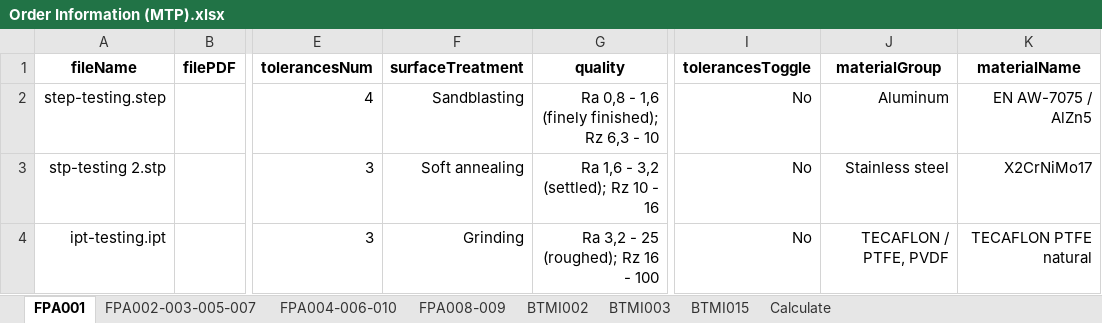
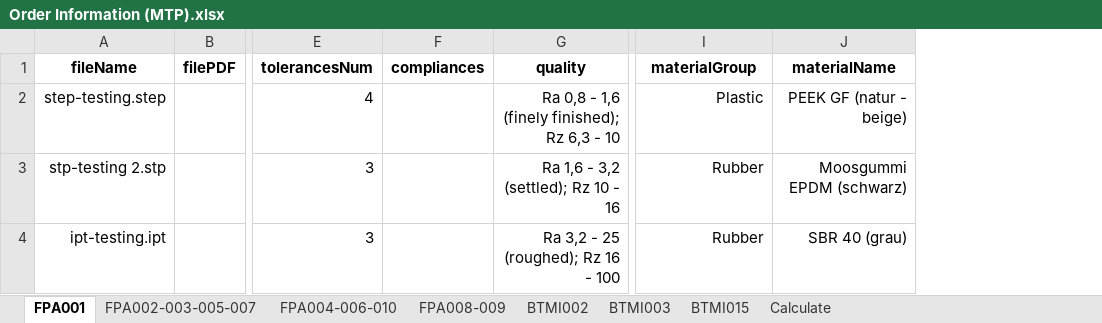
Before and after one commit to baothuy/gocad-auto-katalon, an Excel workbook: Data/Milled Or Turned Parts/Order/Order Information (MTP).xlsx, sheet FPA001, drawn as a sheet; only a part is shown, gaps mark what is left out; values as stored, in another font and other column widths than the file's, no borders; removed rows and columns are numbered as before the commit, all else as after; the diff names each change by its address in the sheet, - before the commit and + after, or states it on an @@ line.

```diff
--- a/Data/Milled Or Turned Parts/Order/Order Information (MTP).xlsx (sheet FPA001)
+++ b/Data/Milled Or Turned Parts/Order/Order Information (MTP).xlsx (sheet FPA001)
-column F (surfaceTreatment), rows 2-4: Sandblasting | Soft annealing | Grinding
+column F (compliances), empty
-column I (tolerancesToggle), rows 2-4: all No
-I2 (materialGroup): Aluminum
+I2 (materialGroup): Plastic
-J2 (materialName): EN AW-7075 / AlZn5
+J2 (materialName): PEEK GF (natur - beige)
-I3 (materialGroup): Stainless steel
+I3 (materialGroup): Rubber
-J3 (materialName): X2CrNiMo17
+J3 (materialName): Moosgummi EPDM (schwarz)
-I4 (materialGroup): TECAFLON / PTFE, PVDF
+I4 (materialGroup): Rubber
-J4 (materialName): TECAFLON PTFE natural
+J4 (materialName): SBR 40 (grau)
```
Also changed, not shown: sheet FPA002-003-005-007, sheet FPA008-009, sheet Calculate, 6 other files.
